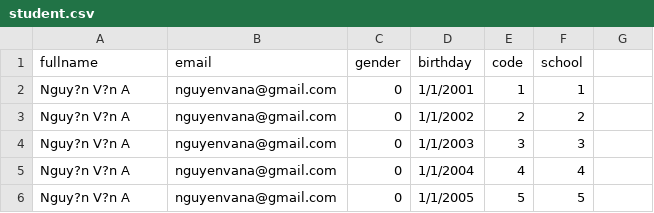
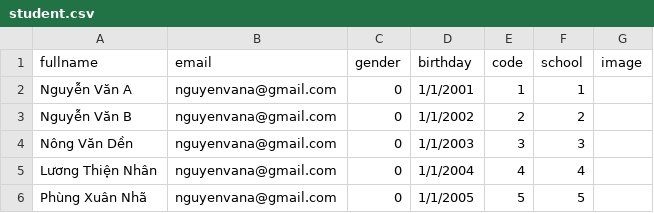
Before and after one commit to thuan2172001/contribution-management, a CSV file: app/seed-data/data/student.csv, drawn as a sheet.

Commit message:
feat: upload files in student

```diff
--- a/app/seed-data/data/student.csv
+++ b/app/seed-data/data/student.csv
@@ -1,6 +1,6 @@
-fullname,email,gender,birthday,code,school
-Nguy?n V?n A,nguyenvana@gmail.com,0,1/1/2001,1,1
-Nguy?n V?n A,nguyenvana@gmail.com,0,1/1/2002,2,2
-Nguy?n V?n A,nguyenvana@gmail.com,0,1/1/2003,3,3
-Nguy?n V?n A,nguyenvana@gmail.com,0,1/1/2004,4,4
-Nguy?n V?n A,nguyenvana@gmail.com,0,1/1/2005,5,5
+fullname,email,gender,birthday,code,school,image
+Nguyễn Văn A,nguyenvana@gmail.com,0,1/1/2001,1,1,
+Nguyễn Văn B,nguyenvana@gmail.com,0,1/1/2002,2,2,
+Nông Văn Dền,nguyenvana@gmail.com,0,1/1/2003,3,3,
+Lương Thiện Nhân,nguyenvana@gmail.com,0,1/1/2004,4,4,
+Phùng Xuân Nhã,nguyenvana@gmail.com,0,1/1/2005,5,5,
```
Also changed, not shown: 4 other files.
